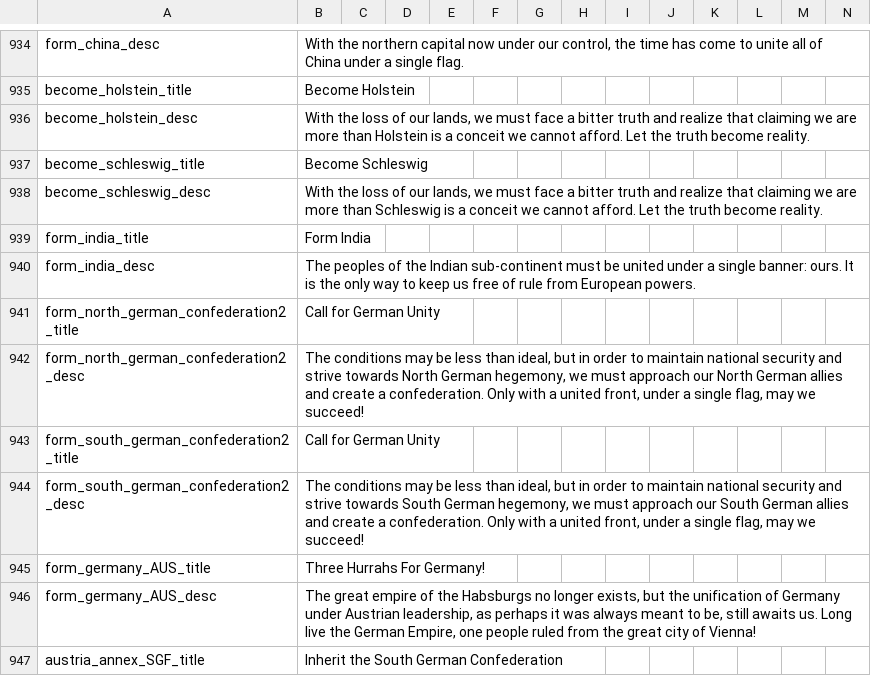
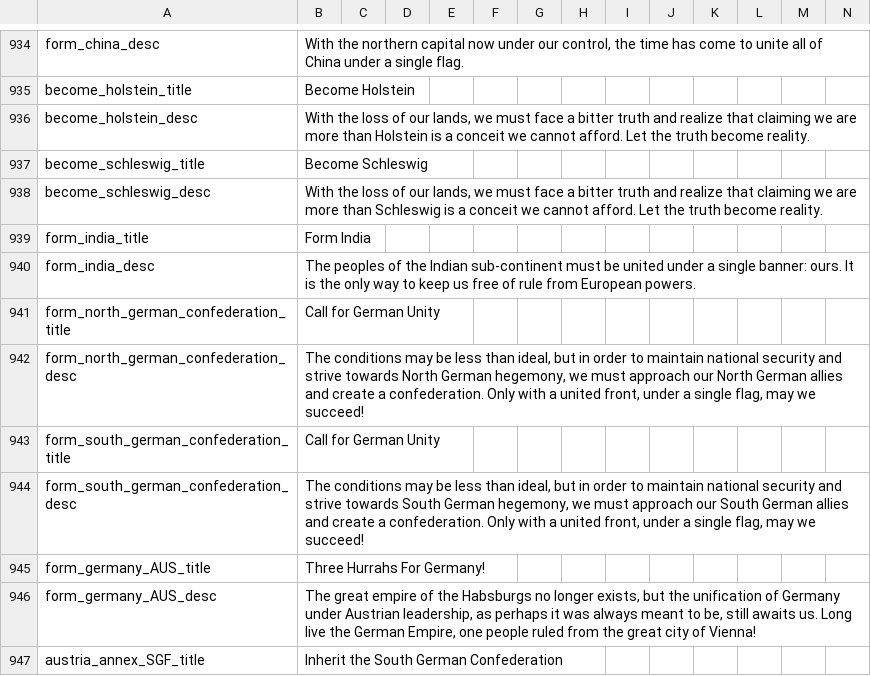
Before and after one commit to Nivaturimika/AHMP, a CSV file: AHPM_MP/localisation/00_HPM_decisions.csv, drawn as a sheet; only a part is shown, gaps mark what is left out.

```diff
--- a/AHPM_MP/localisation/00_HPM_decisions.csv
+++ b/AHPM_MP/localisation/00_HPM_decisions.csv
@@ -940,6 +940,6 @@ form_india_title;Form India;;;;;;;;;;;;;
 form_india_desc;The peoples of the Indian sub-continent must be united under a single banner: ours. It is the only way to keep us free of rule from European powers.;;;;;;;;;;;;;
-form_north_german_confederation2_title;Call for German Unity;;;;;;;;;;;;;
-form_north_german_confederation2_desc;The conditions may be less than ideal, but in order to maintain national security and strive towards North German hegemony, we must approach our North German allies and create a confederation. Only with a united front, under a single flag, may we succeed!;;;;;;;;;;;;;
-form_south_german_confederation2_title;Call for German Unity;;;;;;;;;;;;;
-form_south_german_confederation2_desc;The conditions may be less than ideal, but in order to maintain national security and strive towards South German hegemony, we must approach our South German allies and create a confederation. Only with a united front, under a single flag, may we succeed!;;;;;;;;;;;;;
+form_north_german_confederation_title;Call for German Unity;;;;;;;;;;;;;
+form_north_german_confederation_desc;The conditions may be less than ideal, but in order to maintain national security and strive towards North German hegemony, we must approach our North German allies and create a confederation. Only with a united front, under a single flag, may we succeed!;;;;;;;;;;;;;
+form_south_german_confederation_title;Call for German Unity;;;;;;;;;;;;;
+form_south_german_confederation_desc;The conditions may be less than ideal, but in order to maintain national security and strive towards South German hegemony, we must approach our South German allies and create a confederation. Only with a united front, under a single flag, may we succeed!;;;;;;;;;;;;;
 form_germany_AUS_title;Three Hurrahs For Germany!;;;;;;;;;;;;;
```
Also changed, not shown: AHPM_MP/localisation/00_HPM_Misc.csv, 55 other files.
